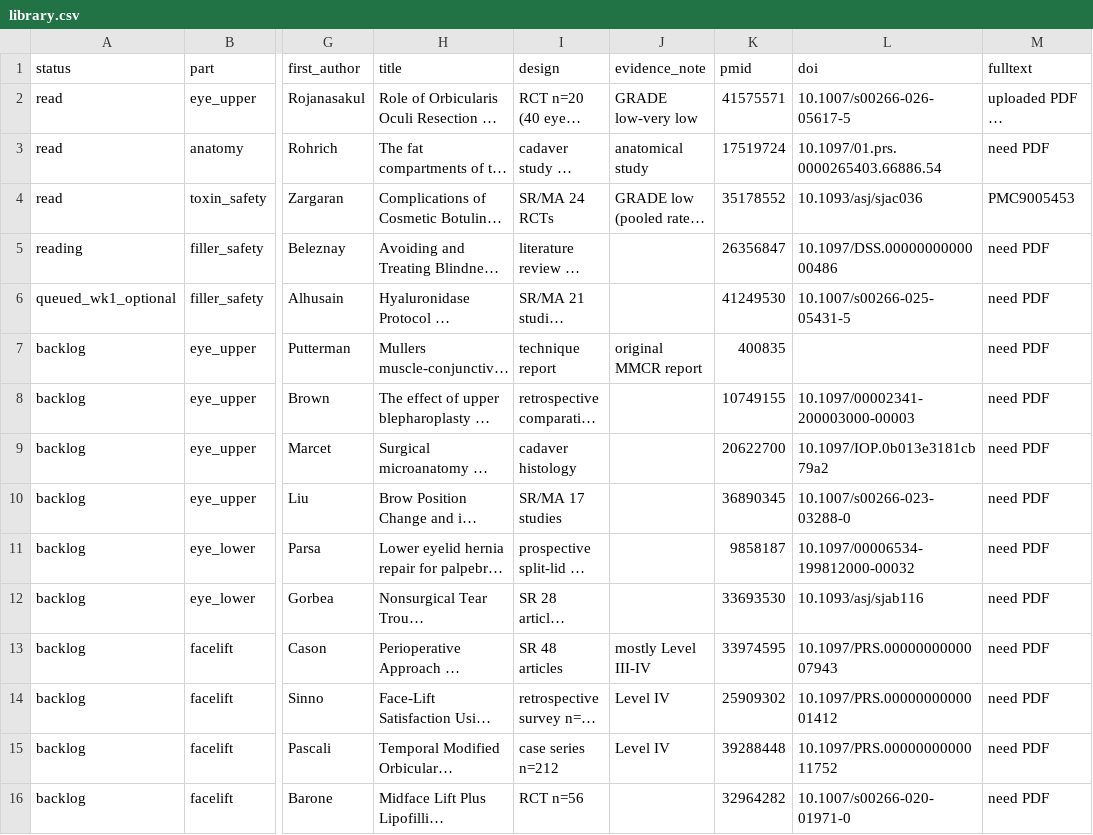
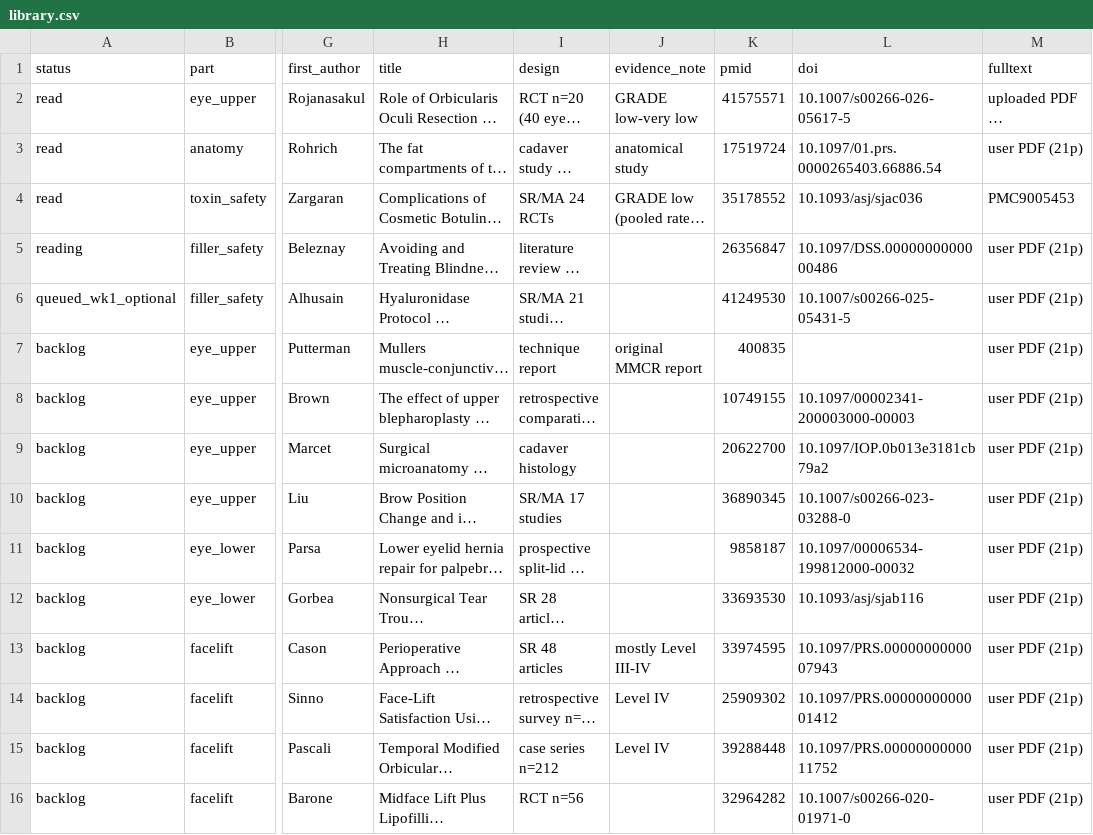
Before and after one commit to ken8205/lead_sunday, a CSV file: academy/notes/journal-club/library.csv, drawn as a sheet; only a part is shown, gaps mark what is left out; long unchanged cells end in …; the diff covers the shown part only; the diff names each change by its address in the sheet, - before the commit and + after, or states it on an @@ line.

```diff
--- a/academy/notes/journal-club/library.csv
+++ b/academy/notes/journal-club/library.csv
-M3 (fulltext): need PDF
+M3 (fulltext): user PDF (21p)
-M5:M16 (fulltext): need PDF
+M5:M16 (fulltext): user PDF (21p)
```
Also changed, not shown: 29 edited cells elsewhere in this file.
